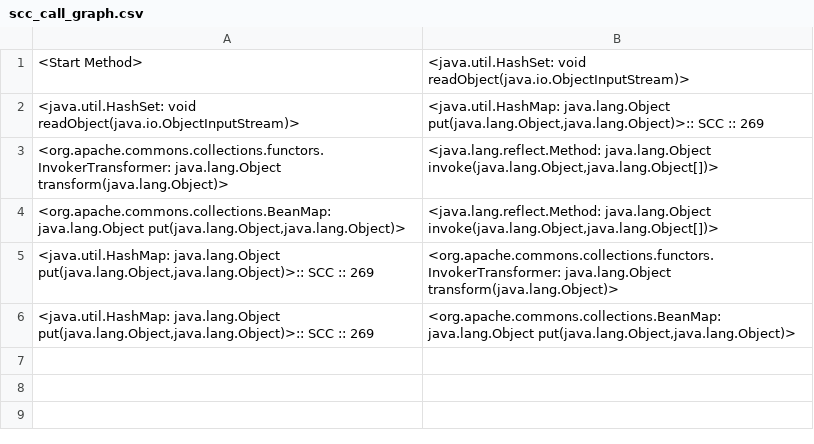
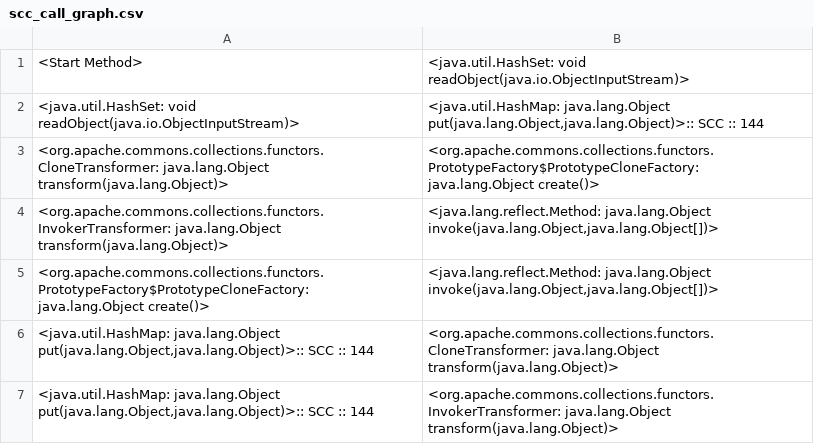
Before and after one commit to fe1w0/DeSerSniffer, a CSV file: tools/generate-gh/scc_call_graph.csv, drawn as a sheet.

```diff
--- a/tools/generate-gh/scc_call_graph.csv
+++ b/tools/generate-gh/scc_call_graph.csv
@@ -1,6 +1,7 @@
 <Start Method>	<java.util.HashSet: void readObject(java.io.ObjectInputStream)>
-<java.util.HashSet: void readObject(java.io.ObjectInputStream)>	<java.util.HashMap: java.lang.Object put(java.lang.Object,java.lang.Object)>:: SCC :: 269
+<java.util.HashSet: void readObject(java.io.ObjectInputStream)>	<java.util.HashMap: java.lang.Object put(java.lang.Object,java.lang.Object)>:: SCC :: 144
+<org.apache.commons.collections.functors.CloneTransformer: java.lang.Object transform(java.lang.Object)>	<org.apache.commons.collections.functors.PrototypeFactory$PrototypeCloneFactory: java.lang.Object create()>
 <org.apache.commons.collections.functors.InvokerTransformer: java.lang.Object transform(java.lang.Object)>	<java.lang.reflect.Method: java.lang.Object invoke(java.lang.Object,java.lang.Object[])>
-<org.apache.commons.collections.BeanMap: java.lang.Object put(java.lang.Object,java.lang.Object)>	<java.lang.reflect.Method: java.lang.Object invoke(java.lang.Object,java.lang.Object[])>
-<java.util.HashMap: java.lang.Object put(java.lang.Object,java.lang.Object)>:: SCC :: 269	<org.apache.commons.collections.functors.InvokerTransformer: java.lang.Object transform(java.lang.Object)>
-<java.util.HashMap: java.lang.Object put(java.lang.Object,java.lang.Object)>:: SCC :: 269	<org.apache.commons.collections.BeanMap: java.lang.Object put(java.lang.Object,java.lang.Object)>
+<org.apache.commons.collections.functors.PrototypeFactory$PrototypeCloneFactory: java.lang.Object create()>	<java.lang.reflect.Method: java.lang.Object invoke(java.lang.Object,java.lang.Object[])>
+<java.util.HashMap: java.lang.Object put(java.lang.Object,java.lang.Object)>:: SCC :: 144	<org.apache.commons.collections.functors.CloneTransformer: java.lang.Object transform(java.lang.Object)>
+<java.util.HashMap: java.lang.Object put(java.lang.Object,java.lang.Object)>:: SCC :: 144	<org.apache.commons.collections.functors.InvokerTransformer: java.lang.Object transform(java.lang.Object)>
```
Also changed, not shown: tools/generate-gh/count_scc.csv, 4 other files.
